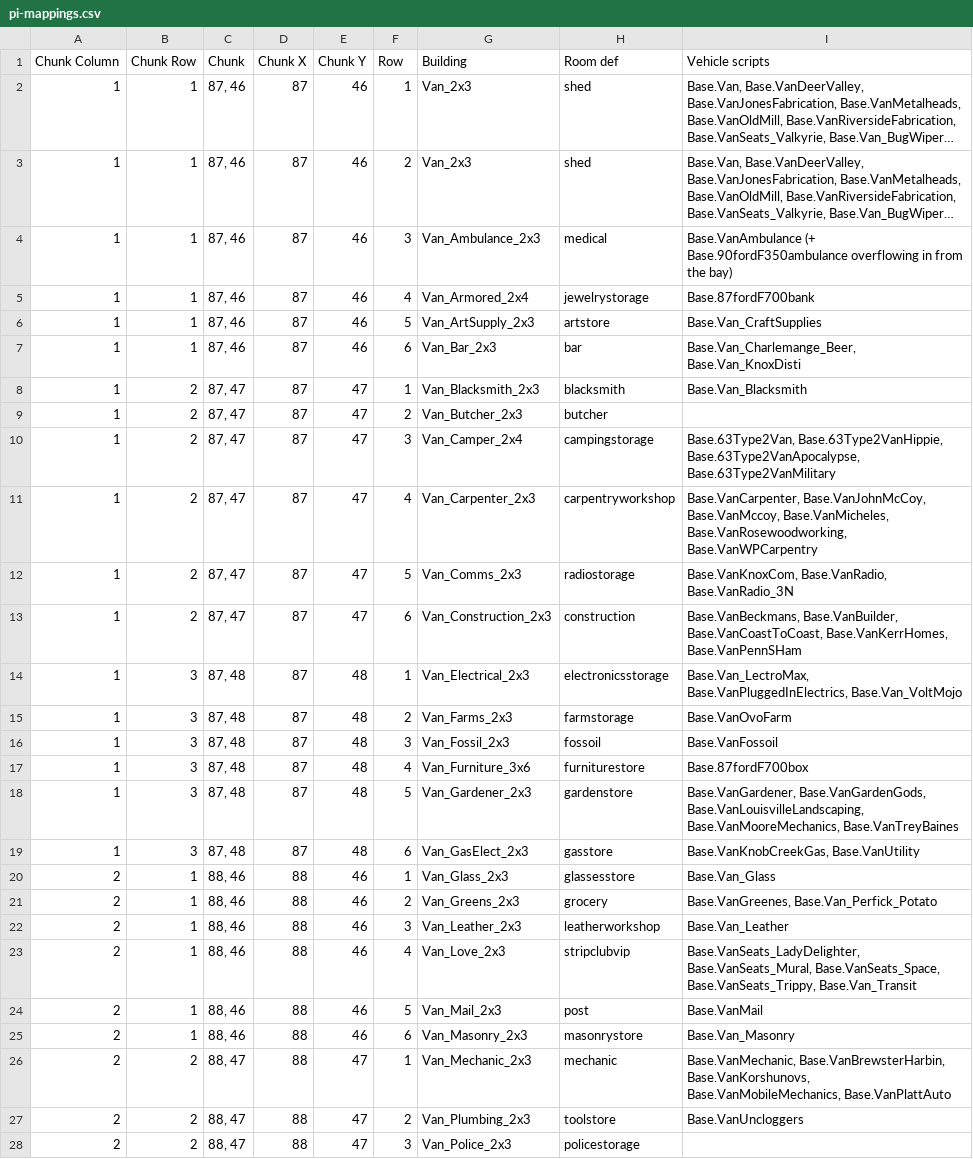
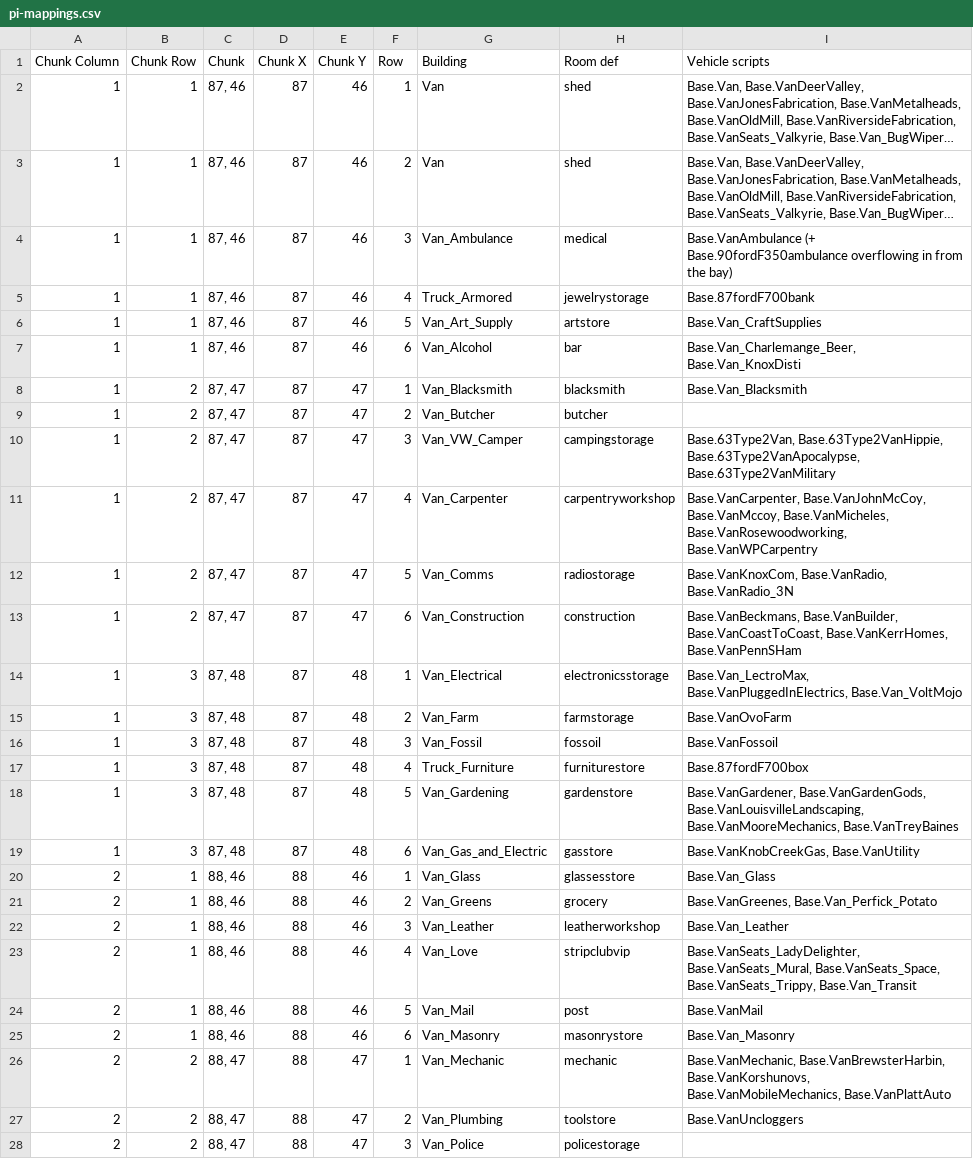
Before and after one commit to PhunZoider/PhunInteriors, a CSV file: Docs/pi-mappings.csv, drawn as a sheet; only a part is shown; long unchanged cells end in …; the diff covers the shown part only; the diff names each change by its address in the sheet, - before the commit and + after, or states it on an @@ line.

```diff
--- a/Docs/pi-mappings.csv
+++ b/Docs/pi-mappings.csv
-G2:G3 (Building): Van_2x3
+G2:G3 (Building): Van
-G4 (Building): Van_Ambulance_2x3
+G4 (Building): Van_Ambulance
-G5 (Building): Van_Armored_2x4
+G5 (Building): Truck_Armored
-G6 (Building): Van_ArtSupply_2x3
+G6 (Building): Van_Art_Supply
-G7 (Building): Van_Bar_2x3
+G7 (Building): Van_Alcohol
-G8 (Building): Van_Blacksmith_2x3
+G8 (Building): Van_Blacksmith
-G9 (Building): Van_Butcher_2x3
+G9 (Building): Van_Butcher
-G10 (Building): Van_Camper_2x4
+G10 (Building): Van_VW_Camper
-G11 (Building): Van_Carpenter_2x3
+G11 (Building): Van_Carpenter
-G12 (Building): Van_Comms_2x3
+G12 (Building): Van_Comms
-G13 (Building): Van_Construction_2x3
+G13 (Building): Van_Construction
-G14 (Building): Van_Electrical_2x3
+G14 (Building): Van_Electrical
-G15 (Building): Van_Farms_2x3
+G15 (Building): Van_Farm
-G16 (Building): Van_Fossil_2x3
+G16 (Building): Van_Fossil
-G17 (Building): Van_Furniture_3x6
+G17 (Building): Truck_Furniture
-G18 (Building): Van_Gardener_2x3
+G18 (Building): Van_Gardening
-G19 (Building): Van_GasElect_2x3
+G19 (Building): Van_Gas_and_Electric
-G20 (Building): Van_Glass_2x3
+G20 (Building): Van_Glass
-G21 (Building): Van_Greens_2x3
+G21 (Building): Van_Greens
-G22 (Building): Van_Leather_2x3
+G22 (Building): Van_Leather
-G23 (Building): Van_Love_2x3
+G23 (Building): Van_Love
-G24 (Building): Van_Mail_2x3
+G24 (Building): Van_Mail
-G25 (Building): Van_Masonry_2x3
+G25 (Building): Van_Masonry
-G26 (Building): Van_Mechanic_2x3
+G26 (Building): Van_Mechanic
-G27 (Building): Van_Plumbing_2x3
+G27 (Building): Van_Plumbing
-G28 (Building): Van_Police_2x3
+G28 (Building): Van_Police
```
Also changed, not shown: 72 edited cells elsewhere in this file, Docs/pi-assigned.csv, Docs/pi-vehicles.csv, 7 other files.
